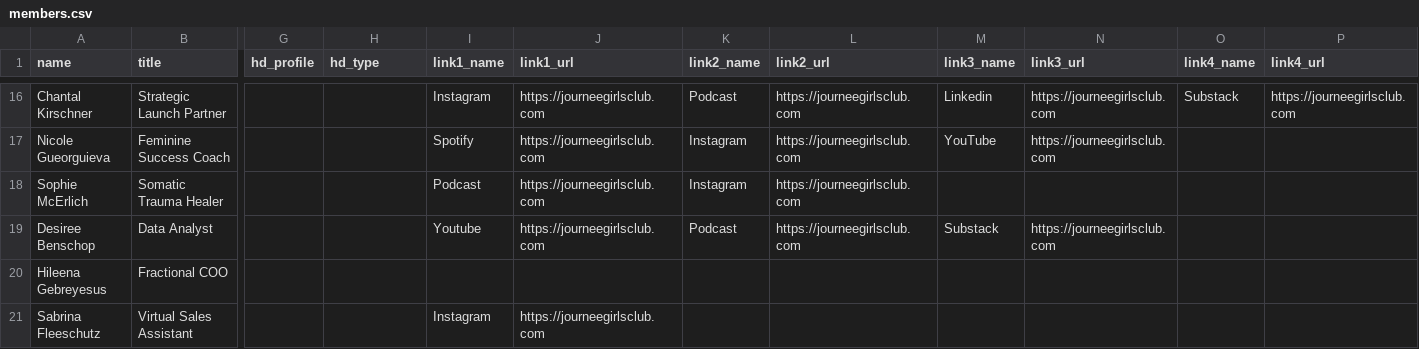
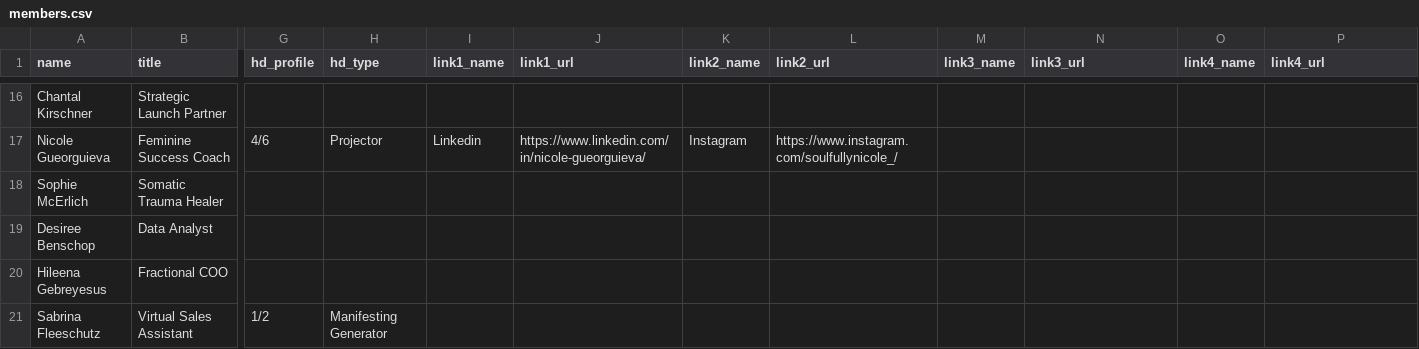
Before and after one commit to elizabethkershaw/journee-girls-members, a CSV file: members.csv, drawn as a sheet; only a part is shown, gaps mark what is left out; the diff covers the shown part only; the diff names each change by its address in the sheet, - before the commit and + after, or states it on an @@ line.

Commit message:
Sync members from Notion; remove placeholder showcase links.

```diff
--- a/members.csv
+++ b/members.csv
-I16 (link1_name): Instagram
+I16 (link1_name): (empty)
-J16 (link1_url): https://journeegirlsclub.com
+J16 (link1_url): (empty)
-K16 (link2_name): Podcast
+K16 (link2_name): (empty)
-L16 (link2_url): https://journeegirlsclub.com
+L16 (link2_url): (empty)
-M16 (link3_name): Linkedin
+M16 (link3_name): (empty)
-N16:N17 (link3_url): https://journeegirlsclub.com
+N16:N17 (link3_url): (empty)
-O16 (link4_name): Substack
+O16 (link4_name): (empty)
-P16 (link4_url): https://journeegirlsclub.com
+P16 (link4_url): (empty)
-G17 (hd_profile): (empty)
+G17 (hd_profile): 4/6
-H17 (hd_type): (empty)
+H17 (hd_type): Projector
-I17 (link1_name): Spotify
+I17 (link1_name): Linkedin
-J17 (link1_url): https://journeegirlsclub.com
+J17 (link1_url): https://www.linkedin.com/in/nicole-gueorguieva/
-L17 (link2_url): https://journeegirlsclub.com
+L17 (link2_url): https://www.instagram.com/soulfullynicole_/
-M17 (link3_name): YouTube
+M17 (link3_name): (empty)
-I18 (link1_name): Podcast
+I18 (link1_name): (empty)
-J18:J19 (link1_url): https://journeegirlsclub.com
+J18:J19 (link1_url): (empty)
-K18 (link2_name): Instagram
+K18 (link2_name): (empty)
-L18:L19 (link2_url): https://journeegirlsclub.com
+L18:L19 (link2_url): (empty)
-I19 (link1_name): Youtube
+I19 (link1_name): (empty)
-K19 (link2_name): Podcast
+K19 (link2_name): (empty)
-M19 (link3_name): Substack
+M19 (link3_name): (empty)
-N19 (link3_url): https://journeegirlsclub.com
+N19 (link3_url): (empty)
-G21 (hd_profile): (empty)
+G21 (hd_profile): 1/2
-H21 (hd_type): (empty)
+H21 (hd_type): Manifesting Generator
-I21 (link1_name): Instagram
+I21 (link1_name): (empty)
-J21 (link1_url): https://journeegirlsclub.com
+J21 (link1_url): (empty)
```
Also changed, not shown: 163 edited cells elsewhere in this file, 2 other files.
